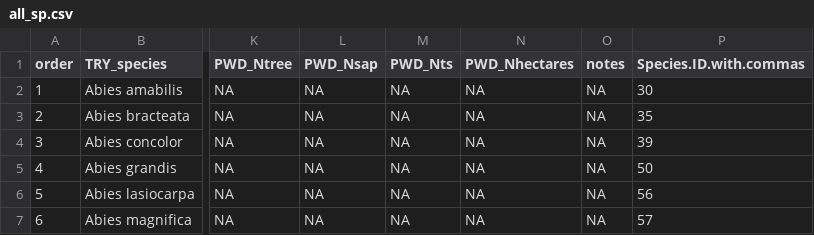
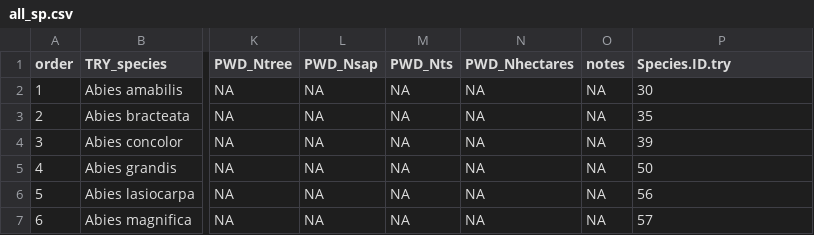
Before and after one commit to Jessvdiaz/trait_database_2020, a CSV file: CalWoodyTraits_2020project/querying TRY DB/all_sp.csv, drawn as a sheet; only a part is shown, gaps mark what is left out; the diff names each change by its address in the sheet, - before the commit and + after, or states it on an @@ line.

```diff
--- a/CalWoodyTraits_2020project/querying TRY DB/all_sp.csv
+++ b/CalWoodyTraits_2020project/querying TRY DB/all_sp.csv
-P1: Species.ID.with.commas
+P1: Species.ID.try
```
Also changed, not shown: CalWoodyTraits_2020project/querying TRY DB/sp_all.csv, 1 other file.
